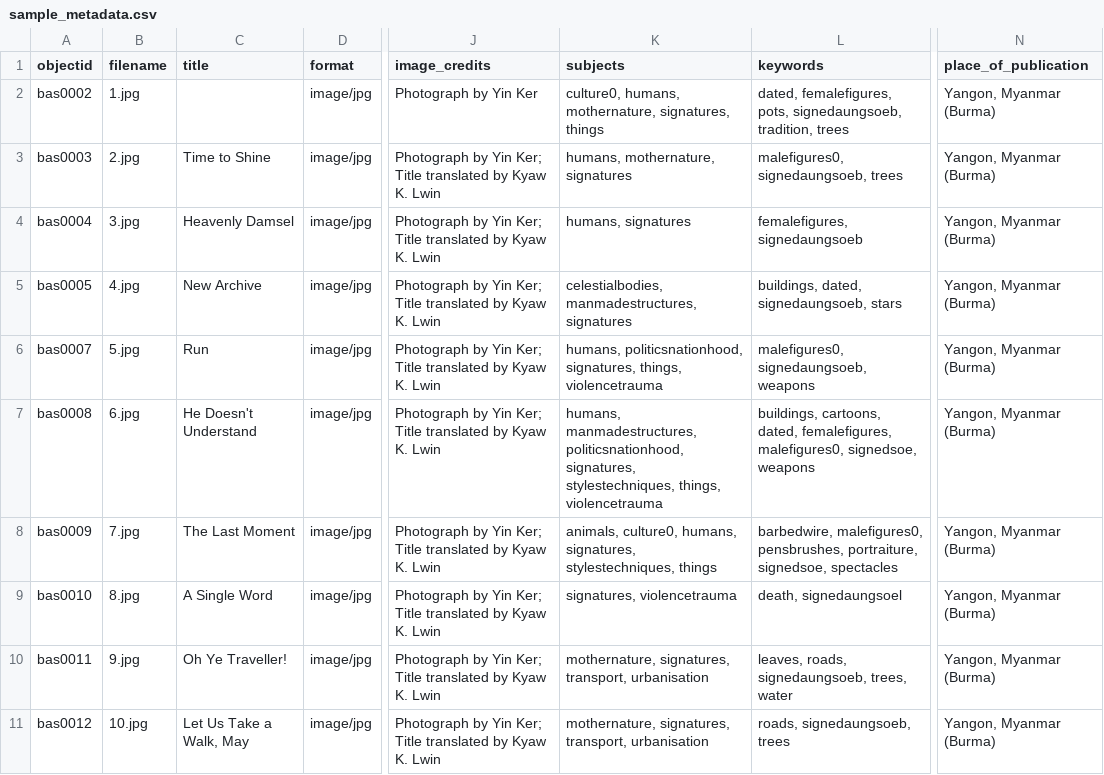
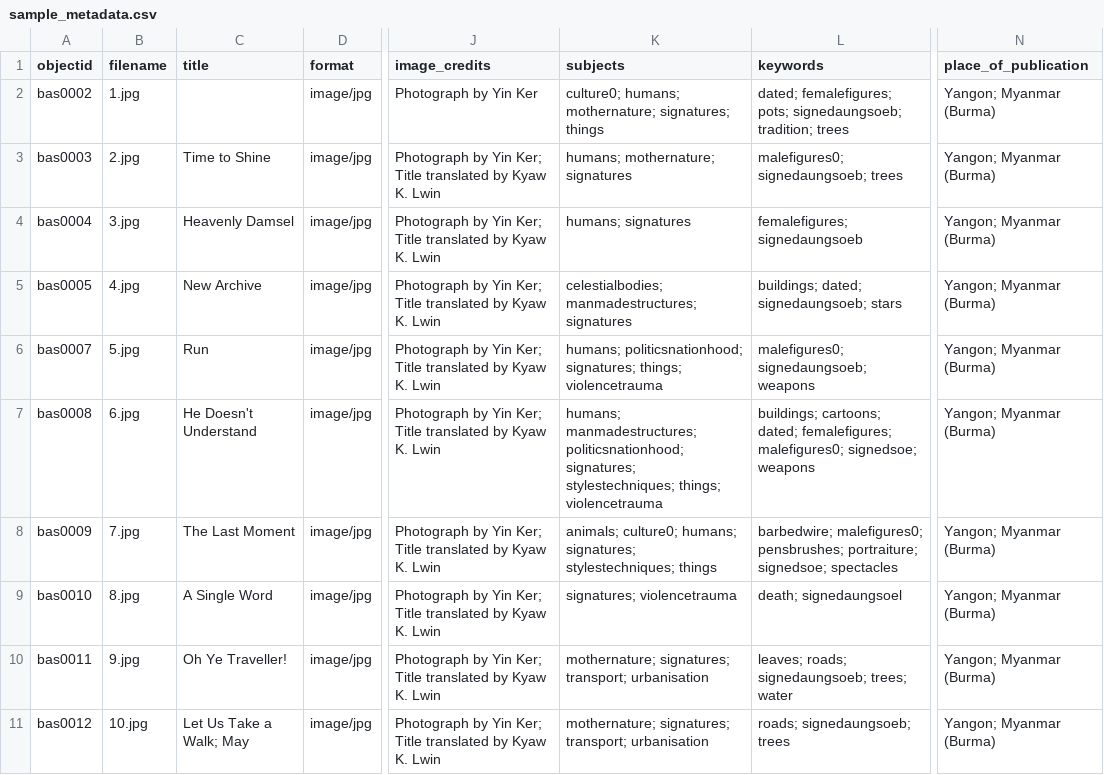
Before and after one commit to ntulibrary/digitalcollectiondemo, a CSV file: _data/sample_metadata.csv, drawn as a sheet; only a part is shown, gaps mark what is left out; the diff names each change by its address in the sheet, - before the commit and + after, or states it on an @@ line.

Commit message:
update metadata csv

```diff
--- a/_data/sample_metadata.csv
+++ b/_data/sample_metadata.csv
-K2 (subjects): culture0, humans, mothernature, signatures, things
+K2 (subjects): culture0; humans; mothernature; signatures; things
-L2 (keywords): dated, femalefigures, pots, signedaungsoeb, tradition, trees
+L2 (keywords): dated; femalefigures; pots; signedaungsoeb; tradition; trees
-N2:N11 (place_of_publication): Yangon, Myanmar (Burma)
+N2:N11 (place_of_publication): Yangon; Myanmar (Burma)
-K3 (subjects): humans, mothernature, signatures
+K3 (subjects): humans; mothernature; signatures
-L3 (keywords): malefigures0, signedaungsoeb, trees
+L3 (keywords): malefigures0; signedaungsoeb; trees
-K4 (subjects): humans, signatures
+K4 (subjects): humans; signatures
-L4 (keywords): femalefigures, signedaungsoeb
+L4 (keywords): femalefigures; signedaungsoeb
-K5 (subjects): celestialbodies, manmadestructures, signatures
+K5 (subjects): celestialbodies; manmadestructures; signatures
-L5 (keywords): buildings, dated, signedaungsoeb, stars
+L5 (keywords): buildings; dated; signedaungsoeb; stars
-K6 (subjects): humans, politicsnationhood, signatures, things, violencetrauma
+K6 (subjects): humans; politicsnationhood; signatures; things; violencetrauma
-L6 (keywords): malefigures0, signedaungsoeb, weapons
+L6 (keywords): malefigures0; signedaungsoeb; weapons
-K7 (subjects): humans, manmadestructures, politicsnationhood, signatures, stylestechniques, things, violencetrauma
+K7 (subjects): humans; manmadestructures; politicsnationhood; signatures; stylestechniques; things; violencetrauma
-L7 (keywords): buildings, cartoons, dated, femalefigures, malefigures0, signedsoe, weapons
+L7 (keywords): buildings; cartoons; dated; femalefigures; malefigures0; signedsoe; weapons
-K8 (subjects): animals, culture0, humans, signatures, stylestechniques, things
+K8 (subjects): animals; culture0; humans; signatures; stylestechniques; things
-L8 (keywords): barbedwire, malefigures0, pensbrushes, portraiture, signedsoe, spectacles
+L8 (keywords): barbedwire; malefigures0; pensbrushes; portraiture; signedsoe; spectacles
-K9 (subjects): signatures, violencetrauma
+K9 (subjects): signatures; violencetrauma
-L9 (keywords): death, signedaungsoel
+L9 (keywords): death; signedaungsoel
-K10:K11 (subjects): mothernature, signatures, transport, urbanisation
+K10:K11 (subjects): mothernature; signatures; transport; urbanisation
-L10 (keywords): leaves, roads, signedaungsoeb, trees, water
+L10 (keywords): leaves; roads; signedaungsoeb; trees; water
-C11 (title): Let Us Take a Walk, May
+C11 (title): Let Us Take a Walk; May
-L11 (keywords): roads, signedaungsoeb, trees
+L11 (keywords): roads; signedaungsoeb; trees
```
